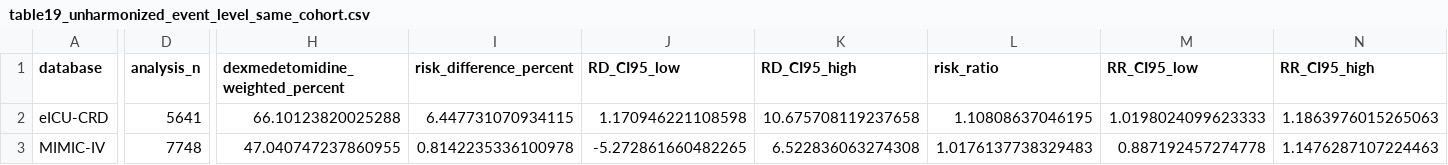
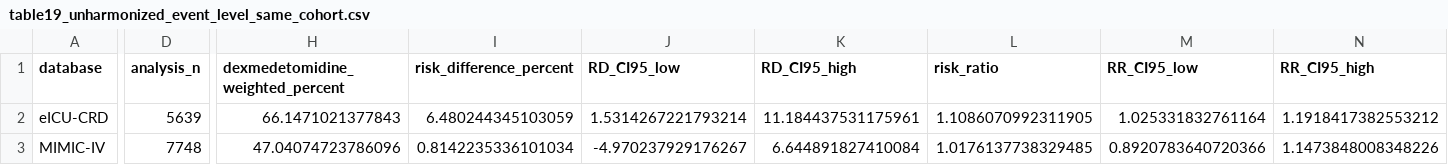
Before and after one commit to caofuyang/dexmedetomidine-propofol-hemodynamics, a CSV file: reference_outputs/table19_unharmonized_event_level_same_cohort.csv, drawn as a sheet; only a part is shown, gaps mark what is left out; the diff covers the shown part only; the diff names each change by its address in the sheet, - before the commit and + after, or states it on an @@ line.

```diff
--- a/reference_outputs/table19_unharmonized_event_level_same_cohort.csv
+++ b/reference_outputs/table19_unharmonized_event_level_same_cohort.csv
-D2 (analysis_n): 5641
+D2 (analysis_n): 5639
-H2 (dexmedetomidine_weighted_percent): 66.10123820025288
+H2 (dexmedetomidine_weighted_percent): 66.1471021377843
-I2 (risk_difference_percent): 6.447731070934115
+I2 (risk_difference_percent): 6.480244345103059
-J2 (RD_CI95_low): 1.170946221108598
+J2 (RD_CI95_low): 1.5314267221793214
-K2 (RD_CI95_high): 10.675708119237658
+K2 (RD_CI95_high): 11.184437531175961
-L2 (risk_ratio): 1.10808637046195
+L2 (risk_ratio): 1.1086070992311905
-M2 (RR_CI95_low): 1.0198024099623333
+M2 (RR_CI95_low): 1.025331832761164
-N2 (RR_CI95_high): 1.1863976015265063
+N2 (RR_CI95_high): 1.1918417382553212
-H3 (dexmedetomidine_weighted_percent): 47.040747237860955
+H3 (dexmedetomidine_weighted_percent): 47.04074723786096
-I3 (risk_difference_percent): 0.8142235336100978
+I3 (risk_difference_percent): 0.8142235336101034
-J3 (RD_CI95_low): -5.272861660482265
+J3 (RD_CI95_low): -4.970237929176267
-K3 (RD_CI95_high): 6.522836063274308
+K3 (RD_CI95_high): 6.644891827410084
-L3 (risk_ratio): 1.0176137738329483
+L3 (risk_ratio): 1.0176137738329485
-M3 (RR_CI95_low): 0.887192457274778
+M3 (RR_CI95_low): 0.8920783640720366
-N3 (RR_CI95_high): 1.1476287107224463
+N3 (RR_CI95_high): 1.1473848008348226
```
Also changed, not shown: 3 edited cells elsewhere in this file, reference_outputs/table20_unharmonized_event_level_heterogeneity.csv, reference_outputs/table21_additional_harmonized_sensitivity.csv.
